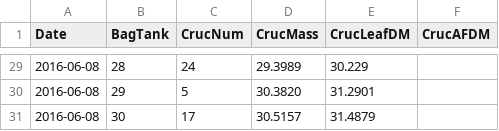
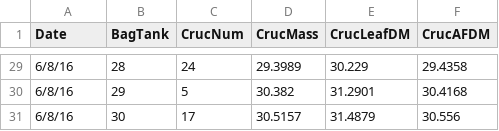
Before and after one commit to KennyPeanuts/crayfish_leaf_decom, a CSV file: lab_notebook/data/T1_leaf_mass.csv, drawn as a sheet; only a part is shown, gaps mark what is left out; the diff covers the shown part only.

```diff
--- a/lab_notebook/data/T1_leaf_mass.csv
+++ b/lab_notebook/data/T1_leaf_mass.csv
@@ -29,3 +29,3 @@ Date ,BagTank ,CrucNum,CrucMass,CrucLeafDM,CrucAFDM
-2016-06-08,28,24,29.3989,30.229,
-2016-06-08,29,5,30.3820,31.2901,
-2016-06-08,30,17,30.5157,31.4879,
+6/8/16,28,24,29.3989,30.229,29.4358
+6/8/16,29,5,30.382,31.2901,30.4168
+6/8/16,30,17,30.5157,31.4879,30.556
```
Also changed, not shown: 47 edited cells elsewhere in this file, lab_notebook/data/initial_tank_chl.csv, 4 other files.
